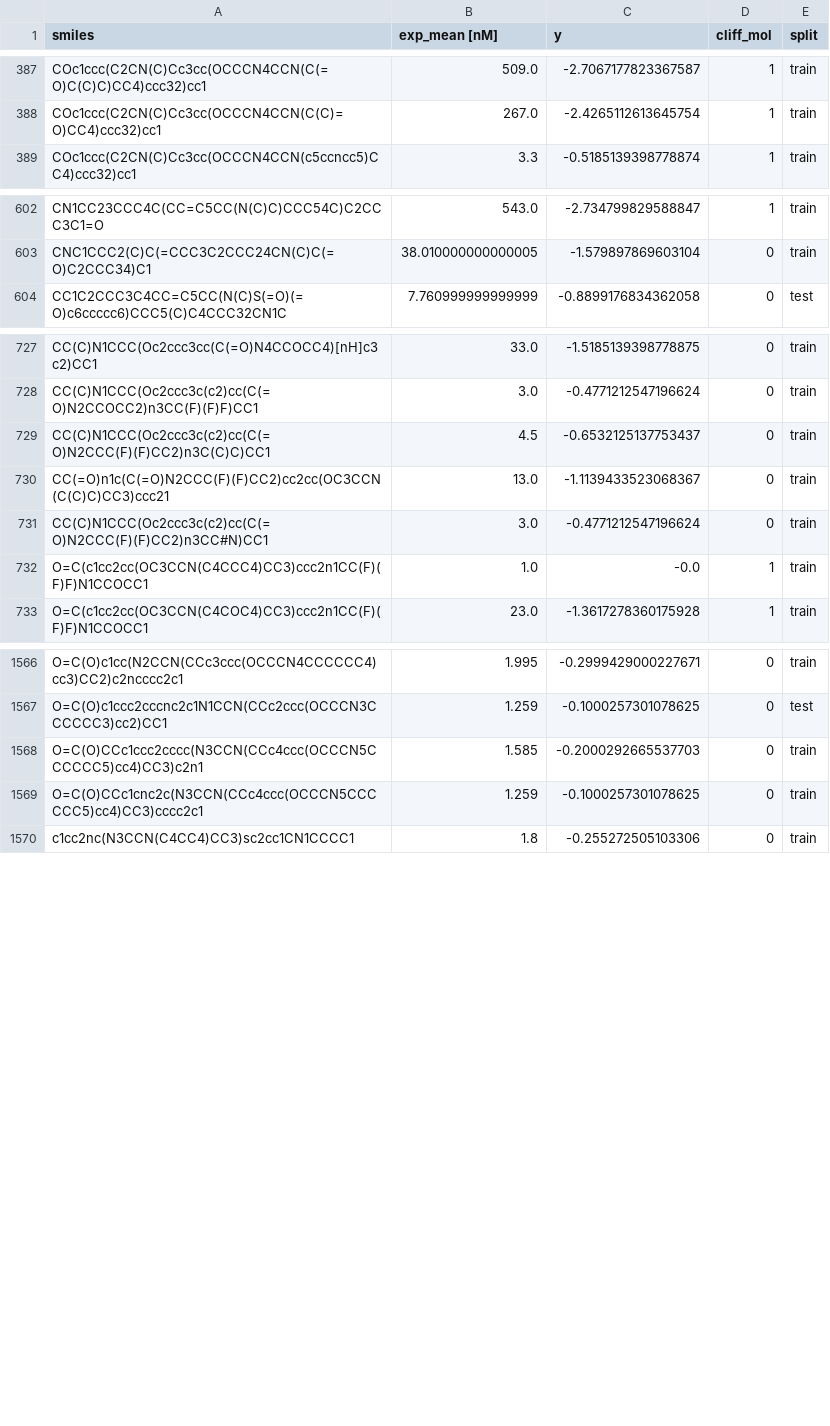
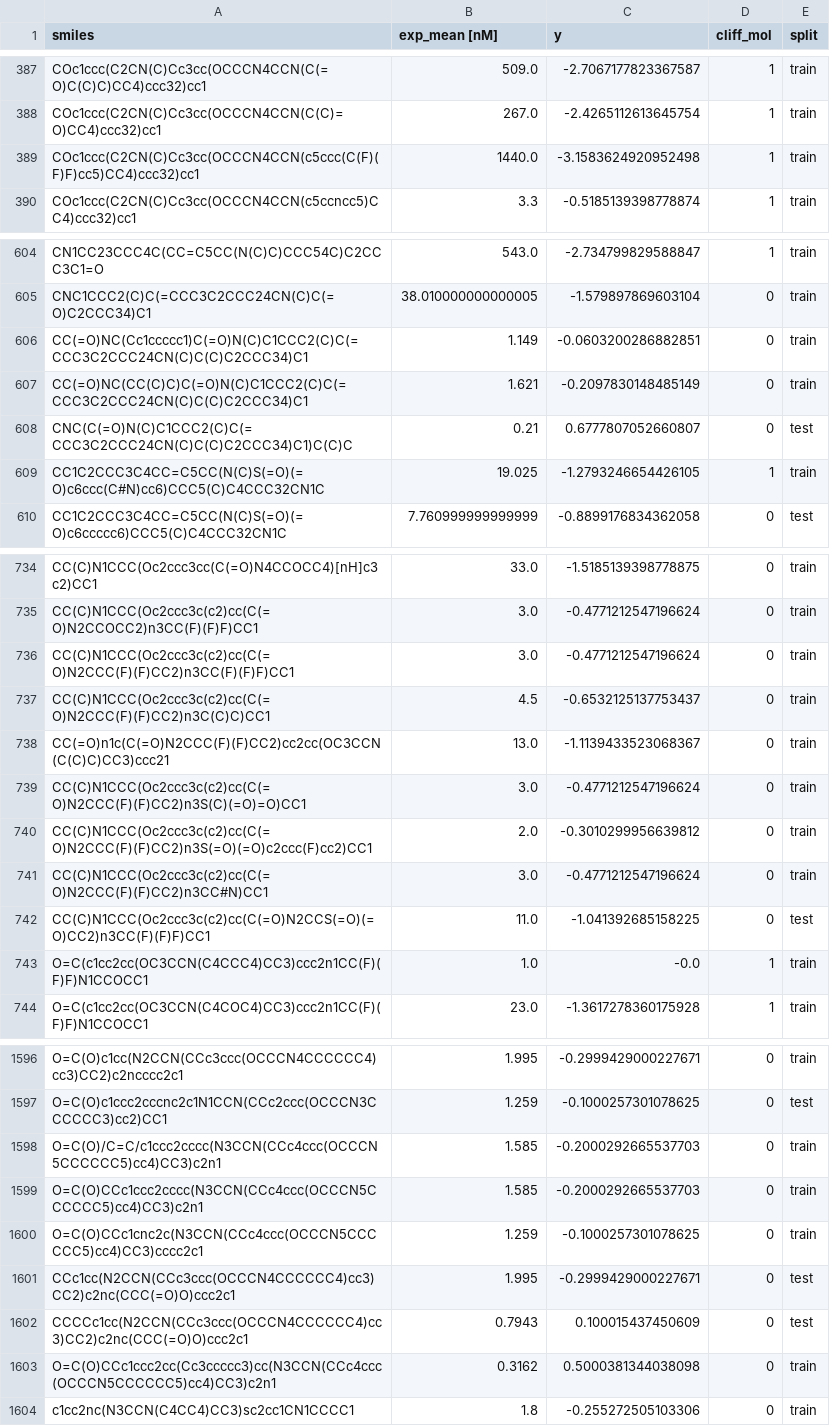
Before and after one commit to molML/JointMolecularModel, a CSV file: data/moleculeace/CHEMBL264_Ki.csv, drawn as a sheet; only a part is shown, gaps mark what is left out; the diff covers the shown part only; the diff names each change by its address in the sheet, - before the commit and + after, or states it on an @@ line.

```diff
--- a/data/moleculeace/CHEMBL264_Ki.csv
+++ b/data/moleculeace/CHEMBL264_Ki.csv
+row 389: COc1ccc(C2CN(C)Cc3cc(OCCCN4CCN(c5ccc(C(F)(F)F)cc5)CC4)ccc32)cc1 | 1440.0 | -3.1583624920952498 | 1 | train
+row 606: CC(=O)NC(Cc1ccccc1)C(=O)N(C)C1CCC2(C)C(=CCC3C2CCC24CN(C)C(C)C2CCC34)C1 | 1.149 | -0.0603200286882851 | 0 | train
+row 607: CC(=O)NC(CC(C)C)C(=O)N(C)C1CCC2(C)C(=CCC3C2CCC24CN(C)C(C)C2CCC34)C1 | 1.621 | -0.2097830148485149 | 0 | train
+row 608: CNC(C(=O)N(C)C1CCC2(C)C(=CCC3C2CCC24CN(C)C(C)C2CCC34)C1)C(C)C | 0.21 | 0.6777807052660807 | 0 | test
+row 609: CC1C2CCC3C4CC=C5CC(N(C)S(=O)(=O)c6ccc(C#N)cc6)CCC5(C)C4CCC32CN1C | 19.025 | -1.2793246654426105 | 1 | train
+row 736: CC(C)N1CCC(Oc2ccc3c(c2)cc(C(=O)N2CCC(F)(F)CC2)n3CC(F)(F)F)CC1 | 3.0 | -0.4771212547196624 | 0 | train
+row 739: CC(C)N1CCC(Oc2ccc3c(c2)cc(C(=O)N2CCC(F)(F)CC2)n3S(C)(=O)=O)CC1 | 3.0 | -0.4771212547196624 | 0 | train
+row 740: CC(C)N1CCC(Oc2ccc3c(c2)cc(C(=O)N2CCC(F)(F)CC2)n3S(=O)(=O)c2ccc(F)cc2)CC1 | 2.0 | -0.3010299956639812 | 0 | train
+row 742: CC(C)N1CCC(Oc2ccc3c(c2)cc(C(=O)N2CCS(=O)(=O)CC2)n3CC(F)(F)F)CC1 | 11.0 | -1.041392685158225 | 0 | test
+row 1598: O=C(O)/C=C/c1ccc2cccc(N3CCN(CCc4ccc(OCCCN5CCCCCC5)cc4)CC3)c2n1 | 1.585 | -0.2000292665537703 | 0 | train
+row 1601: CCc1cc(N2CCN(CCc3ccc(OCCCN4CCCCCC4)cc3)CC2)c2nc(CCC(=O)O)ccc2c1 | 1.995 | -0.2999429000227671 | 0 | test
+row 1602: CCCCc1cc(N2CCN(CCc3ccc(OCCCN4CCCCCC4)cc3)CC2)c2nc(CCC(=O)O)ccc2c1 | 0.7943 | 0.100015437450609 | 0 | test
+row 1603: O=C(O)CCc1ccc2cc(Cc3ccccc3)cc(N3CCN(CCc4ccc(OCCCN5CCCCCC5)cc4)CC3)c2n1 | 0.3162 | 0.5000381344038098 | 0 | train
```
Also changed, not shown: 27 added rows elsewhere in this file, data/moleculeace/CHEMBL1871_Ki.csv, data/moleculeace/CHEMBL2034_Ki.csv, 27 other files.
